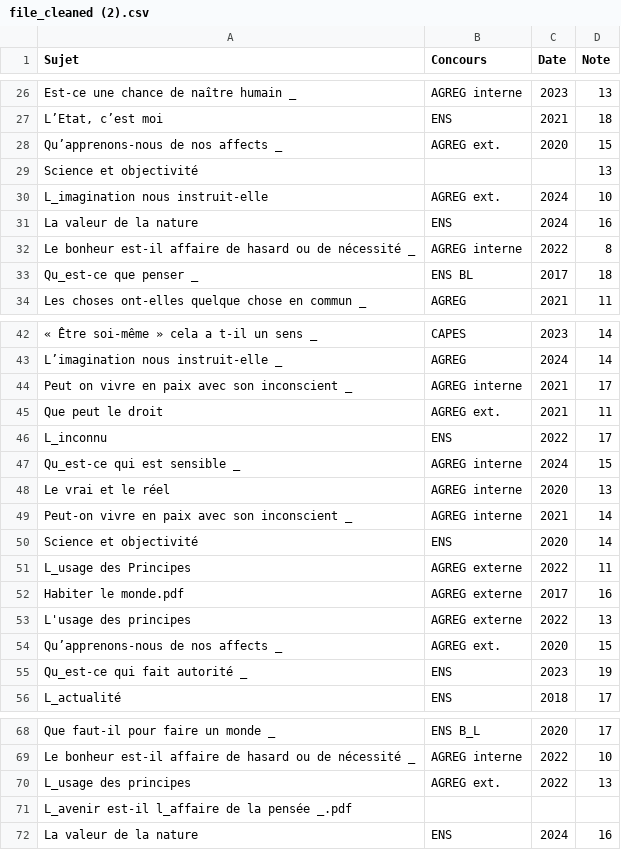
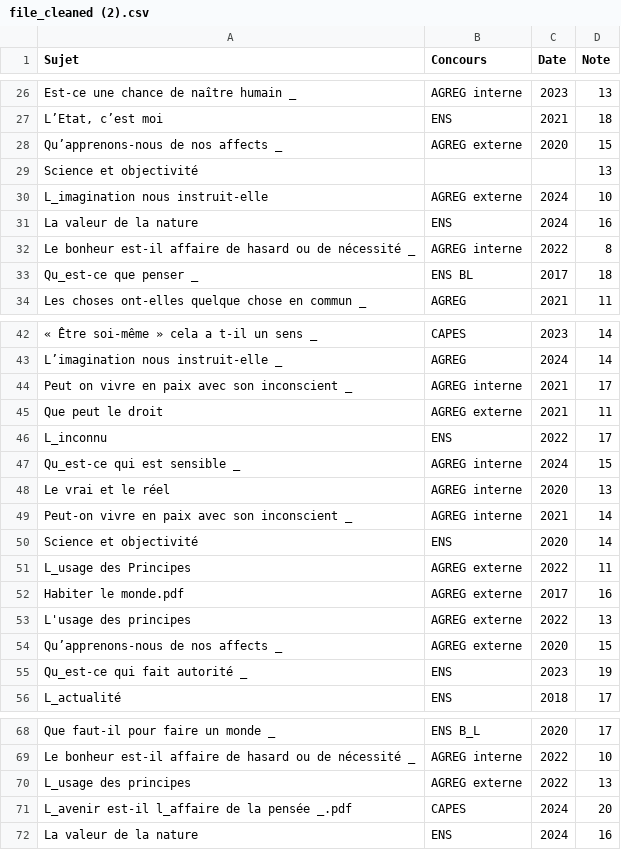
Before and after one commit to GwenTsang/concours-de-philosophie, a CSV file: scan_des_copies/file_cleaned (2).csv, drawn as a sheet; only a part is shown, gaps mark what is left out.

Commit message:
Update file_cleaned (2).csv

```diff
--- a/scan_des_copies/file_cleaned (2).csv
+++ b/scan_des_copies/file_cleaned (2).csv
@@ -27,5 +27,5 @@ Est-ce une chance de naître humain _,AGREG interne,2023,13
 "L’Etat, c’est moi",ENS,2021,18
-Qu’apprenons-nous de nos affects _,AGREG ext.,2020,15
+Qu’apprenons-nous de nos affects _,AGREG externe,2020,15
 Science et objectivité,,,13
-L_imagination nous instruit-elle,AGREG ext.,2024,10
+L_imagination nous instruit-elle,AGREG externe,2024,10
 La valeur de la nature,ENS,2024,16
@@ -44,3 +44,3 @@ L’imagination nous instruit-elle _,AGREG,2024,14
 Peut on vivre en paix avec son inconscient _,AGREG interne,2021,17
-Que peut le droit,AGREG ext.,2021,11
+Que peut le droit,AGREG externe,2021,11
 L_inconnu,ENS,2022,17
@@ -53,3 +53,3 @@ Habiter le monde.pdf,AGREG externe,2017,16
 L'usage des principes,AGREG externe,2022,13
-Qu’apprenons-nous de nos affects _,AGREG ext.,2020,15
+Qu’apprenons-nous de nos affects _,AGREG externe,2020,15
 Qu_est-ce qui fait autorité _,ENS,2023,19
@@ -69,4 +69,4 @@ Que faut-il pour faire un monde _,ENS B_L,2020,17
 Le bonheur est-il affaire de hasard ou de nécessité _,AGREG interne,2022,10
-L_usage des principes,AGREG ext.,2022,13
-L_avenir est-il l_affaire de la pensée _.pdf,,,
+L_usage des principes,AGREG externe,2022,13
+L_avenir est-il l_affaire de la pensée _.pdf,CAPES,2024,20
 La valeur de la nature,ENS,2024,16
```
